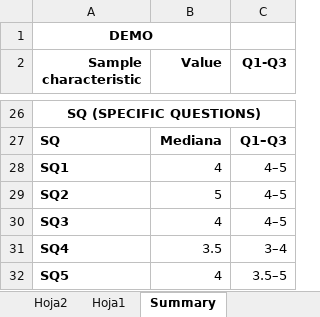
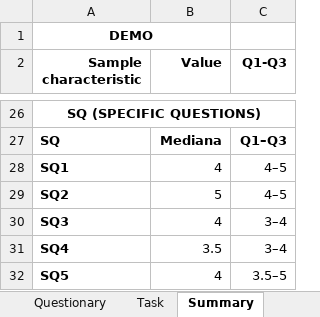
Before and after one commit to intino/intino, an Excel workbook: experiment/datasets/results.xlsx, sheet Summary, drawn as a sheet; only a part is shown, gaps mark what is left out; values as stored, in another font and other column widths than the file's, no borders; the diff names each change by its address in the sheet, - before the commit and + after, or states it on an @@ line.

```diff
--- a/experiment/datasets/results.xlsx (sheet Summary)
+++ b/experiment/datasets/results.xlsx (sheet Summary)
-sheet tab: Hoja2
+sheet tab: Questionary
-sheet tab: Hoja1
+sheet tab: Task
-C30 (Q1-Q3): 4–5
+C30 (Q1-Q3): 3–4
```
Also changed, not shown: sheet Questionary, sheet Task, formulas that keep their value, 4 other files.
